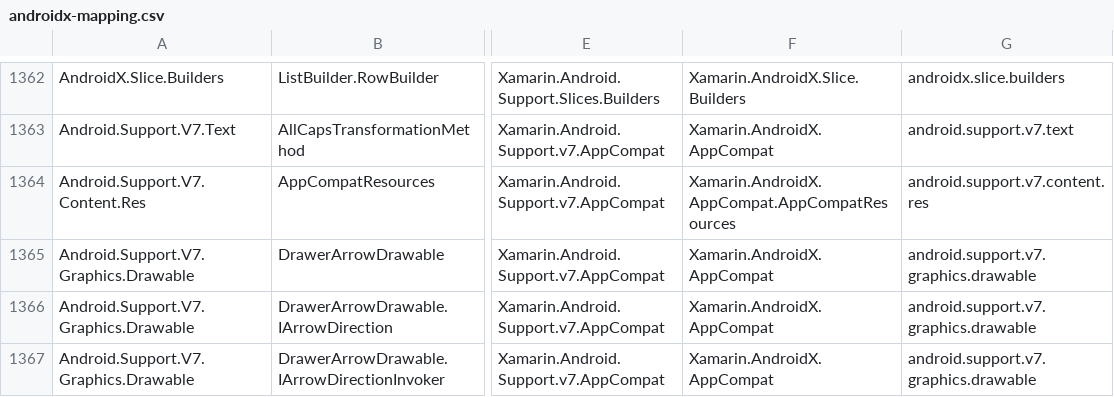
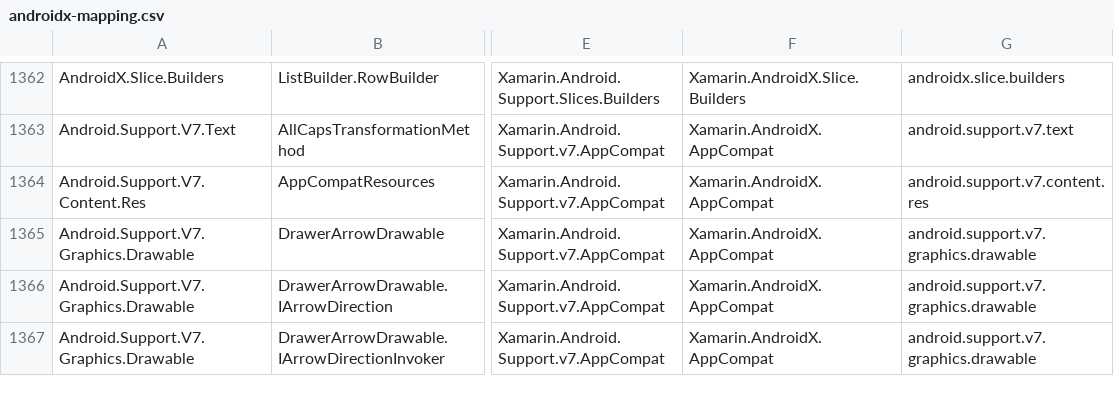
Before and after one commit to xamarin/AndroidX, a CSV file: mappings/androidx-mapping.csv, drawn as a sheet; only a part is shown, gaps mark what is left out; the diff covers the shown part only; the diff names each change by its address in the sheet, - before the commit and + after, or states it on an @@ line.

```diff
--- a/mappings/androidx-mapping.csv
+++ b/mappings/androidx-mapping.csv
-F1364: Xamarin.AndroidX.AppCompat.AppCompatResources
+F1364: Xamarin.AndroidX.AppCompat
```
Also changed, not shown: 8 added rows, 8 removed rows and 5 edited cells elsewhere in this file, 2 other files.
